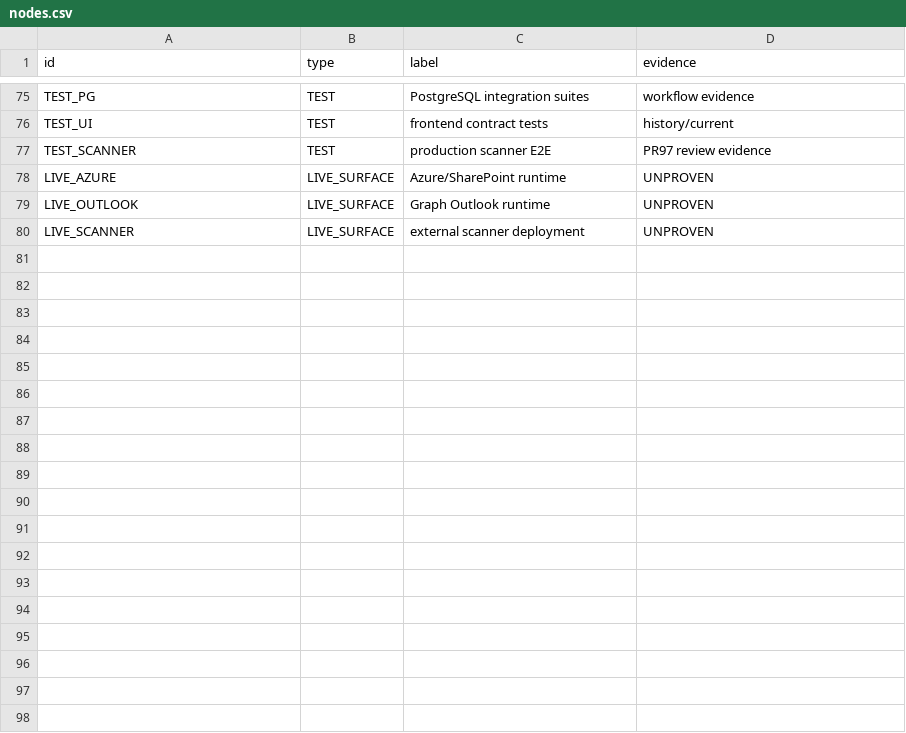
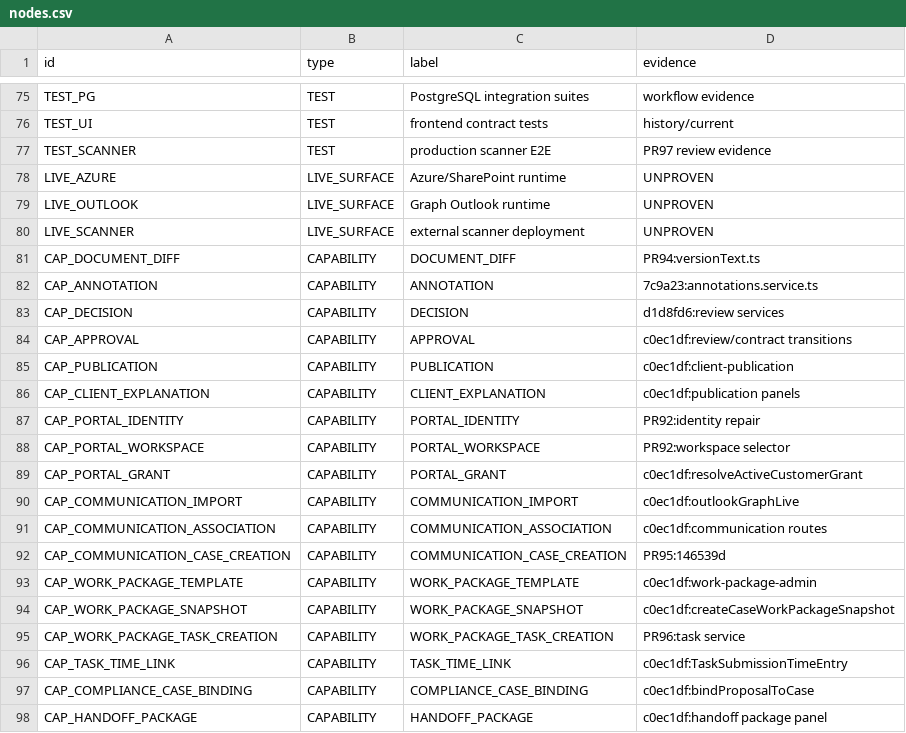
Before and after one commit to jatevagy-rgb/adminiculum, a CSV file: docs/adminiculum-recovery-atlas-v2/graph/nodes.csv, drawn as a sheet; only a part is shown, gaps mark what is left out; the diff names each change by its address in the sheet, - before the commit and + after, or states it on an @@ line.

```diff
--- a/docs/adminiculum-recovery-atlas-v2/graph/nodes.csv
+++ b/docs/adminiculum-recovery-atlas-v2/graph/nodes.csv
+row 81: CAP_DOCUMENT_DIFF | CAPABILITY | DOCUMENT_DIFF | PR94:versionText.ts
+row 82: CAP_ANNOTATION | CAPABILITY | ANNOTATION | 7c9a23:annotations.service.ts
+row 83: CAP_DECISION | CAPABILITY | DECISION | d1d8fd6:review services
+row 84: CAP_APPROVAL | CAPABILITY | APPROVAL | c0ec1df:review/contract transitions
+row 85: CAP_PUBLICATION | CAPABILITY | PUBLICATION | c0ec1df:client-publication
+row 86: CAP_CLIENT_EXPLANATION | CAPABILITY | CLIENT_EXPLANATION | c0ec1df:publication panels
+row 87: CAP_PORTAL_IDENTITY | CAPABILITY | PORTAL_IDENTITY | PR92:identity repair
+row 88: CAP_PORTAL_WORKSPACE | CAPABILITY | PORTAL_WORKSPACE | PR92:workspace selector
+row 89: CAP_PORTAL_GRANT | CAPABILITY | PORTAL_GRANT | c0ec1df:resolveActiveCustomerGrant
+row 90: CAP_COMMUNICATION_IMPORT | CAPABILITY | COMMUNICATION_IMPORT | c0ec1df:outlookGraphLive
+row 91: CAP_COMMUNICATION_ASSOCIATION | CAPABILITY | COMMUNICATION_ASSOCIATION | c0ec1df:communication routes
+row 92: CAP_COMMUNICATION_CASE_CREATION | CAPABILITY | COMMUNICATION_CASE_CREATION | PR95:146539d
+row 93: CAP_WORK_PACKAGE_TEMPLATE | CAPABILITY | WORK_PACKAGE_TEMPLATE | c0ec1df:work-package-admin
+row 94: CAP_WORK_PACKAGE_SNAPSHOT | CAPABILITY | WORK_PACKAGE_SNAPSHOT | c0ec1df:createCaseWorkPackageSnapshot
+row 95: CAP_WORK_PACKAGE_TASK_CREATION | CAPABILITY | WORK_PACKAGE_TASK_CREATION | PR96:task service
+row 96: CAP_TASK_TIME_LINK | CAPABILITY | TASK_TIME_LINK | c0ec1df:TaskSubmissionTimeEntry
+row 97: CAP_COMPLIANCE_CASE_BINDING | CAPABILITY | COMPLIANCE_CASE_BINDING | c0ec1df:bindProposalToCase
+row 98: CAP_HANDOFF_PACKAGE | CAPABILITY | HANDOFF_PACKAGE | c0ec1df:handoff package panel
```
Also changed, not shown: docs/adminiculum-recovery-atlas-v2/graph/edges.csv, 6 other files.
